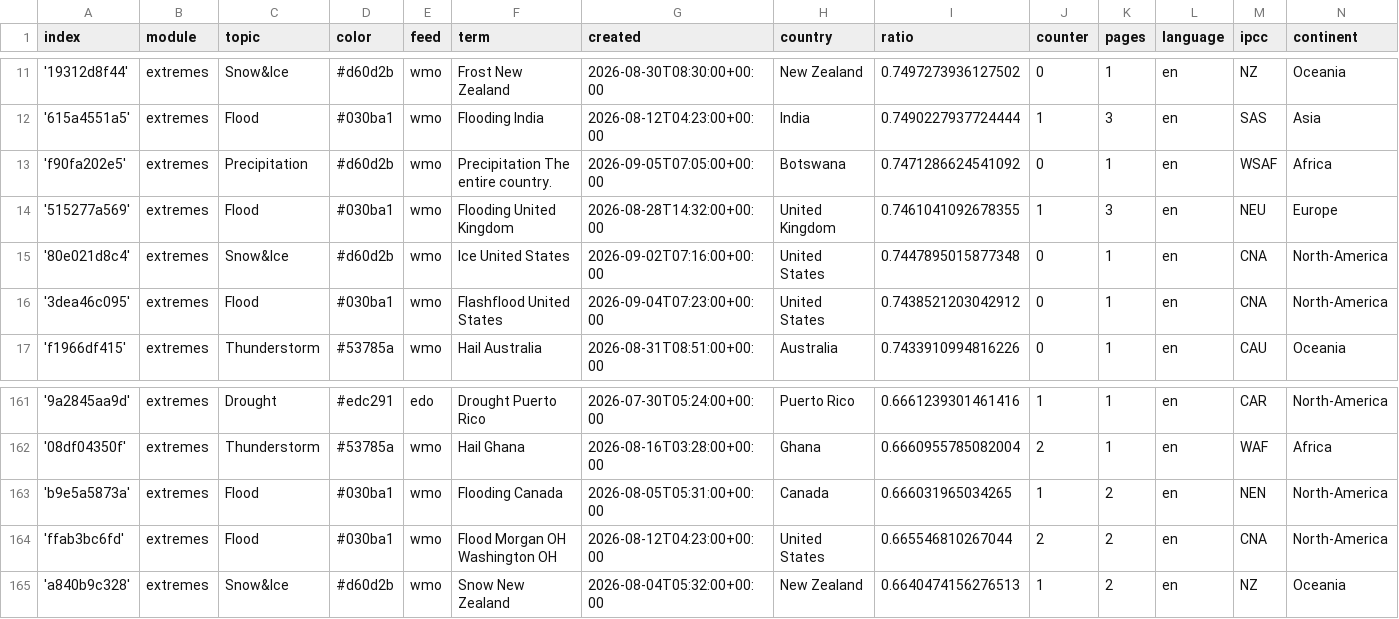
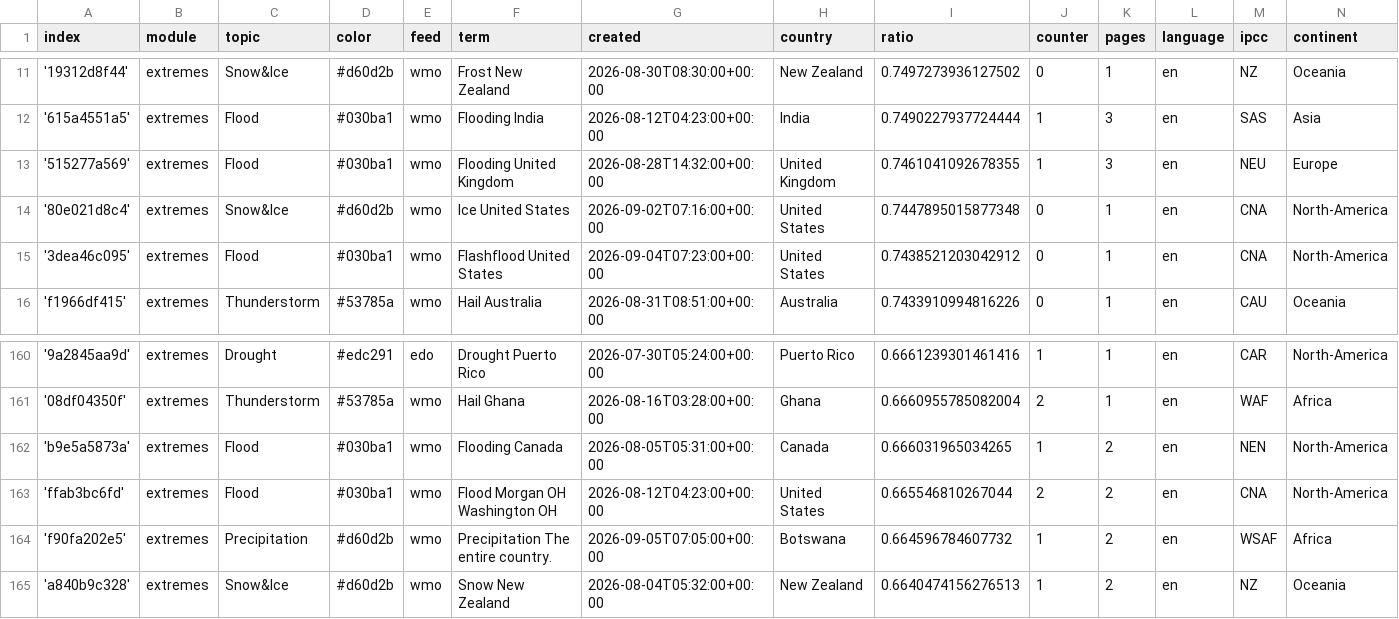
Before and after one commit to picawe-news/englishExtremes, a CSV file: terms.csv, drawn as a sheet; only a part is shown, gaps mark what is left out; removed rows and columns are numbered as before the commit, all else as after; the diff names each change by its address in the sheet, - before the commit and + after, or states it on an @@ line.

```diff
--- a/terms.csv
+++ b/terms.csv
-row 13: 'f90fa202e5' | extremes | Precipitation | #d60d2b | wmo | Precipitation The entire country. | 2026-09-05T07:05:00+00:00 | Botswana | 0.7471286624541092 | 0 | 1 | en | WSAF | Africa
+row 164: 'f90fa202e5' | extremes | Precipitation | #d60d2b | wmo | Precipitation The entire country. | 2026-09-05T07:05:00+00:00 | Botswana | 0.664596784607732 | 1 | 2 | en | WSAF | Africa
```
Also changed, not shown: cxsv/news_2026_08.csv.
